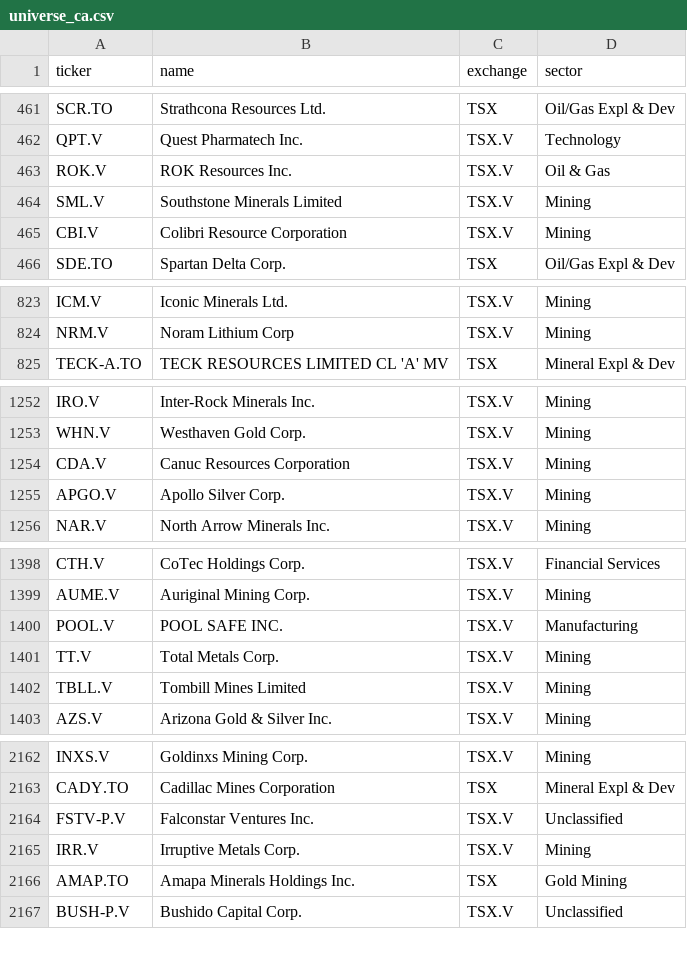
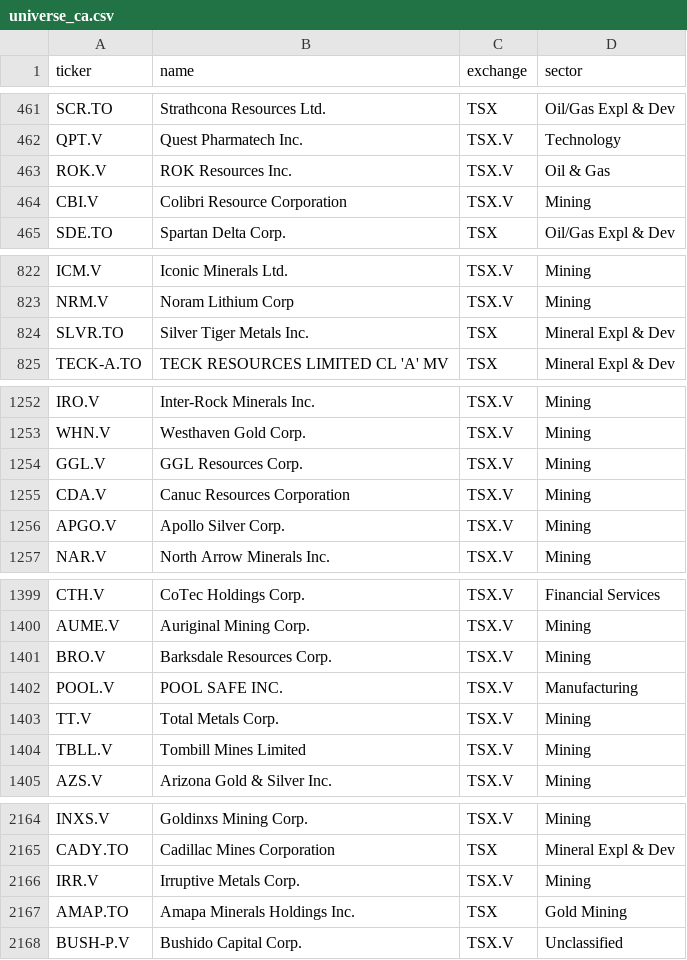
Before and after one commit to spacejam91/StockStellar, a CSV file: data/universe_ca.csv, drawn as a sheet; only a part is shown, gaps mark what is left out; removed rows and columns are numbered as before the commit, all else as after; the diff covers the shown part only; the diff names each change by its address in the sheet, - before the commit and + after, or states it on an @@ line.

```diff
--- a/data/universe_ca.csv
+++ b/data/universe_ca.csv
-row 464: SML.V | Southstone Minerals Limited | TSX.V | Mining
+row 824: SLVR.TO | Silver Tiger Metals Inc. | TSX | Mineral Expl & Dev
+row 1254: GGL.V | GGL Resources Corp. | TSX.V | Mining
+row 1401: BRO.V | Barksdale Resources Corp. | TSX.V | Mining
-row 2164: FSTV-P.V | Falconstar Ventures Inc. | TSX.V | Unclassified
```
Also changed, not shown: 1 removed row and 2 edited cells elsewhere in this file, data/log/scan_day.csv, data/log/scan_pick.csv, 4 other files.
